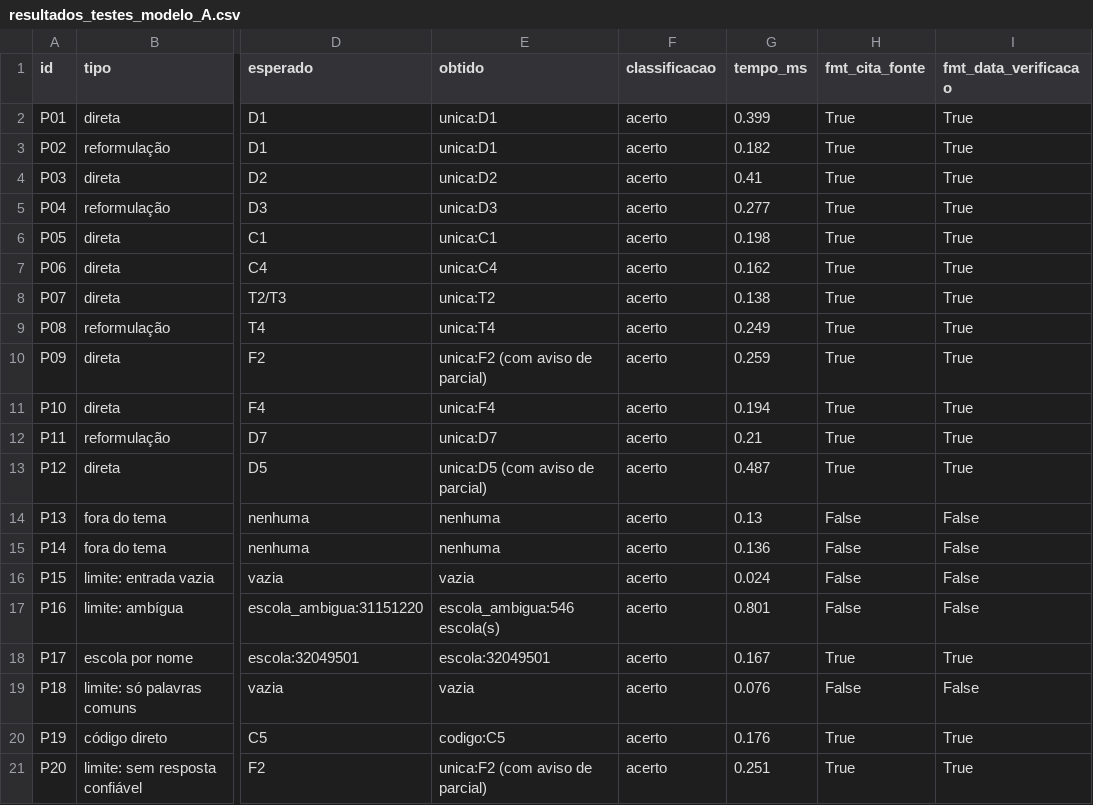
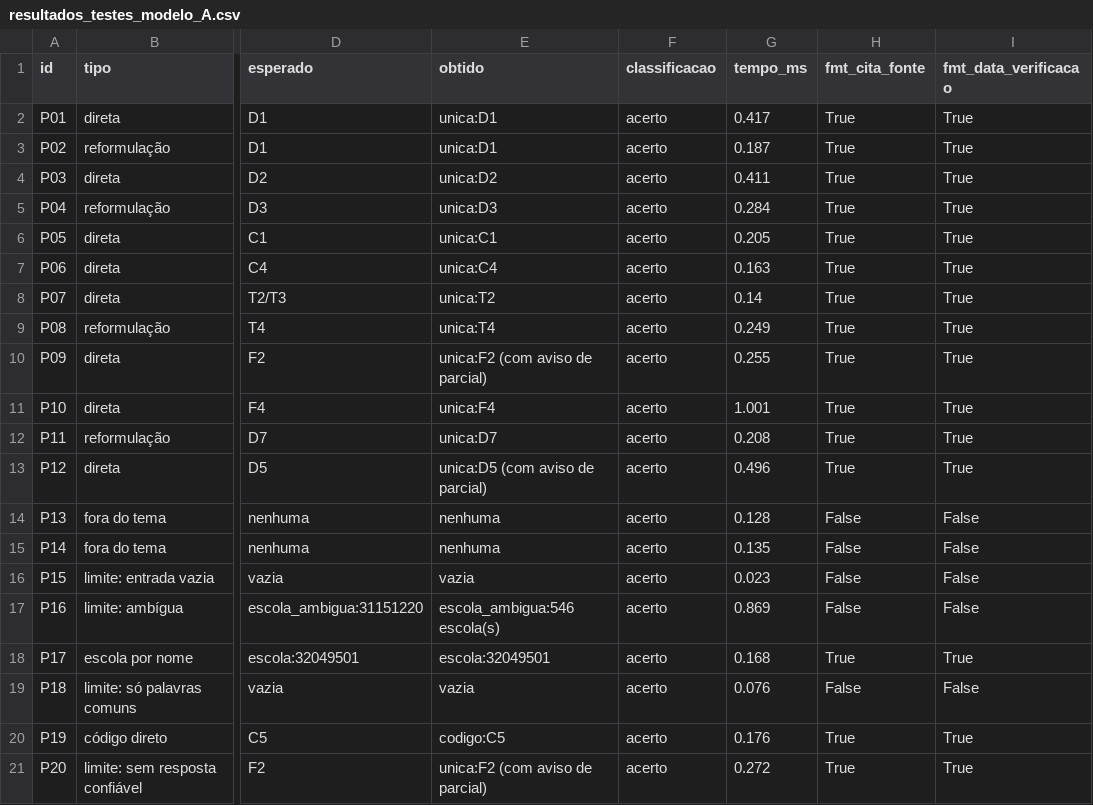
Before and after one commit to iurileao-hub/global-solution-citizentech, a CSV file: data/resultados_testes_modelo_A.csv, drawn as a sheet; only a part is shown, gaps mark what is left out; the diff names each change by its address in the sheet, - before the commit and + after, or states it on an @@ line.

```diff
--- a/data/resultados_testes_modelo_A.csv
+++ b/data/resultados_testes_modelo_A.csv
-G2 (tempo_ms): 0.399
+G2 (tempo_ms): 0.417
-G3 (tempo_ms): 0.182
+G3 (tempo_ms): 0.187
-G4 (tempo_ms): 0.41
+G4 (tempo_ms): 0.411
-G5 (tempo_ms): 0.277
+G5 (tempo_ms): 0.284
-G6 (tempo_ms): 0.198
+G6 (tempo_ms): 0.205
-G7 (tempo_ms): 0.162
+G7 (tempo_ms): 0.163
-G8 (tempo_ms): 0.138
+G8 (tempo_ms): 0.14
-G10 (tempo_ms): 0.259
+G10 (tempo_ms): 0.255
-G11 (tempo_ms): 0.194
+G11 (tempo_ms): 1.001
-G12 (tempo_ms): 0.21
+G12 (tempo_ms): 0.208
-G13 (tempo_ms): 0.487
+G13 (tempo_ms): 0.496
-G14 (tempo_ms): 0.13
+G14 (tempo_ms): 0.128
-G15 (tempo_ms): 0.136
+G15 (tempo_ms): 0.135
-G16 (tempo_ms): 0.024
+G16 (tempo_ms): 0.023
-G17 (tempo_ms): 0.801
+G17 (tempo_ms): 0.869
-G18 (tempo_ms): 0.167
+G18 (tempo_ms): 0.168
-G21 (tempo_ms): 0.251
+G21 (tempo_ms): 0.272
```
Also changed, not shown: data/busca_escolas_linear_x_indice.csv, data/resultados_testes_cegas_modelo_A.csv, 16 other files.
